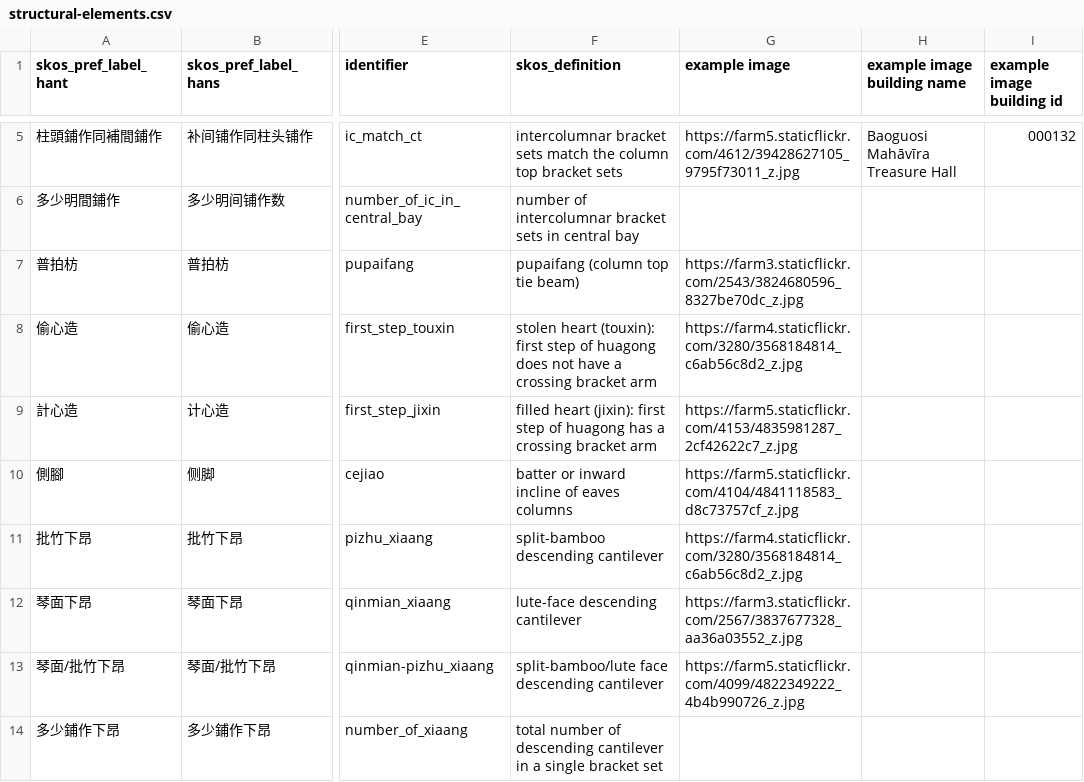
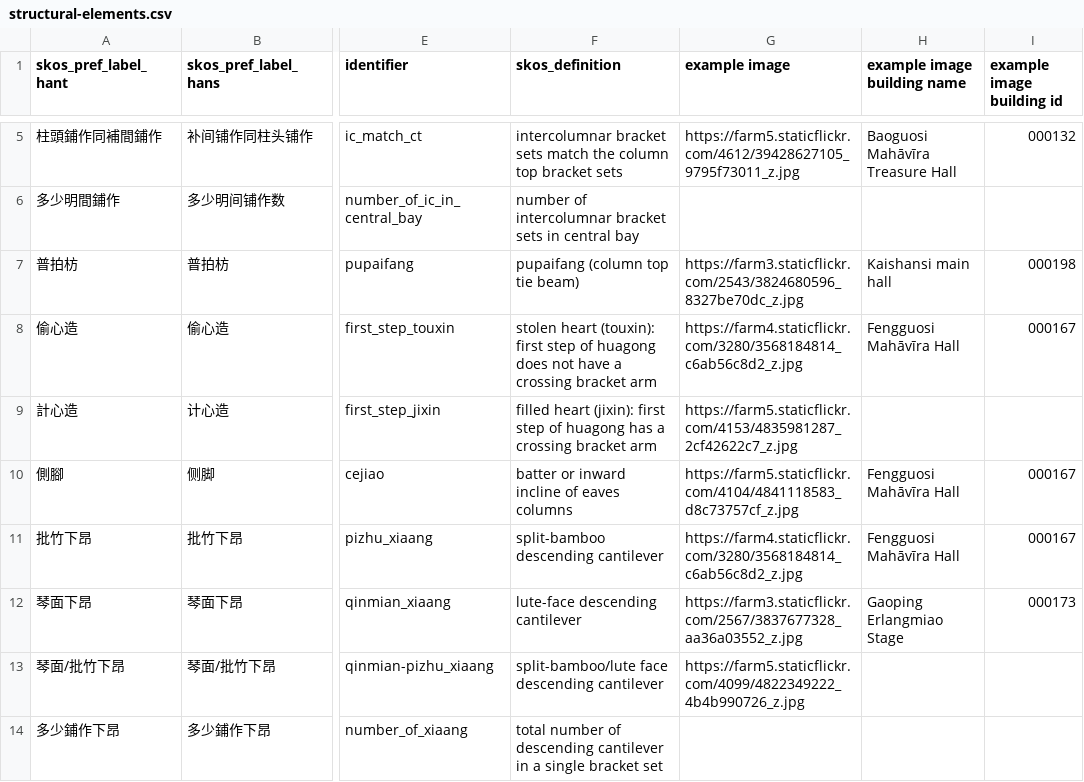
Before and after one commit to VandyVRC/tcadrt, a CSV file: structural-elements/structural-elements.csv, drawn as a sheet; only a part is shown, gaps mark what is left out; the diff names each change by its address in the sheet, - before the commit and + after, or states it on an @@ line.

Commit message:
identifying structural elements

```diff
--- a/structural-elements/structural-elements.csv
+++ b/structural-elements/structural-elements.csv
-H7 (example image building name): (empty)
+H7 (example image building name): Kaishansi main hall
-I7 (example image building id): (empty)
+I7 (example image building id): 000198
-H8 (example image building name): (empty)
+H8 (example image building name): Fengguosi Mahāvīra Hall
-I8 (example image building id): (empty)
+I8 (example image building id): 000167
-H10:H11 (example image building name): (empty)
+H10:H11 (example image building name): Fengguosi Mahāvīra Hall
-I10:I11 (example image building id): (empty)
+I10:I11 (example image building id): 000167
-H12 (example image building name): (empty)
+H12 (example image building name): Gaoping Erlangmiao Stage
-I12 (example image building id): (empty)
+I12 (example image building id): 000173
```
Also changed, not shown: 1 other file.
